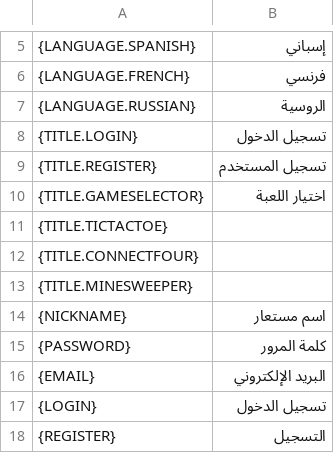
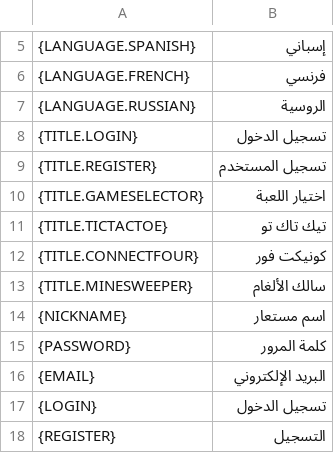
Before and after one commit to Deivid31/3-raya-interficies, a CSV file: 3-raya-interficies/src/main/java/translations/arab.csv, drawn as a sheet; only a part is shown, gaps mark what is left out.

```diff
--- a/3-raya-interficies/src/main/java/translations/arab.csv
+++ b/3-raya-interficies/src/main/java/translations/arab.csv
@@ -10,5 +10,5 @@
 {TITLE.GAMESELECTOR},اختيار اللعبة
-{TITLE.TICTACTOE},
-{TITLE.CONNECTFOUR},
-{TITLE.MINESWEEPER},
+{TITLE.TICTACTOE},تيك تاك تو
+{TITLE.CONNECTFOUR},كونيكت فور
+{TITLE.MINESWEEPER},سالك الألغام
 {NICKNAME},اسم مستعار
```
Also changed, not shown: 3-raya-interficies/src/main/java/translations/cat.csv, 3-raya-interficies/src/main/java/translations/eng.csv, 3 other files.
